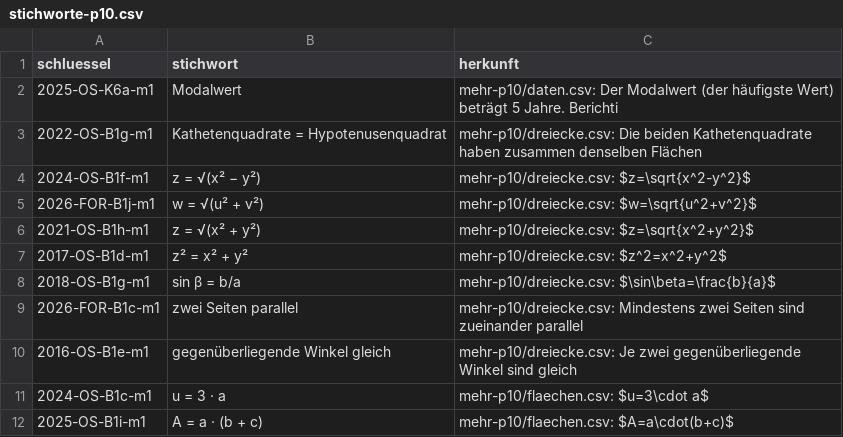
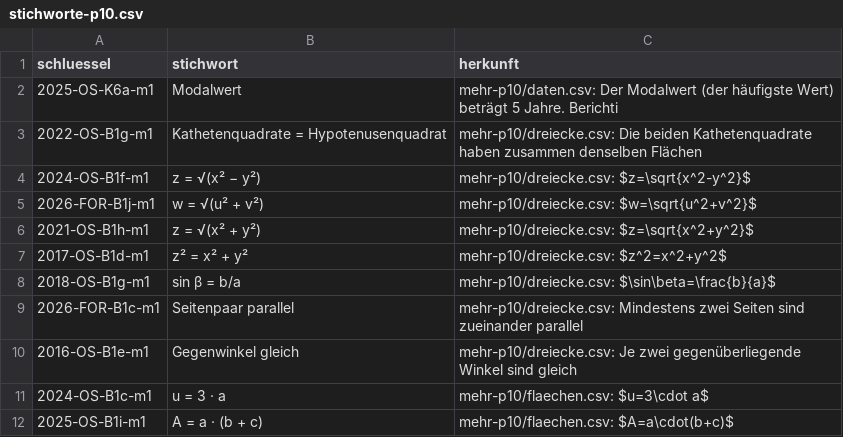
Before and after one commit to hz-0801/aufgabenbank, a CSV file: bau/stichworte-p10.csv, drawn as a sheet; only a part is shown.

```diff
--- a/bau/stichworte-p10.csv
+++ b/bau/stichworte-p10.csv
@@ -8,4 +8,4 @@ schluessel;stichwort;herkunft
 2018-OS-B1g-m1;sin β = b/a;mehr-p10/dreiecke.csv: $\sin\beta=\frac{b}{a}$
-2026-FOR-B1c-m1;zwei Seiten parallel;mehr-p10/dreiecke.csv: Mindestens zwei Seiten sind zueinander parallel
-2016-OS-B1e-m1;gegenüberliegende Winkel gleich;mehr-p10/dreiecke.csv: Je zwei gegenüberliegende Winkel sind gleich
+2026-FOR-B1c-m1;Seitenpaar parallel;mehr-p10/dreiecke.csv: Mindestens zwei Seiten sind zueinander parallel
+2016-OS-B1e-m1;Gegenwinkel gleich;mehr-p10/dreiecke.csv: Je zwei gegenüberliegende Winkel sind gleich
 2024-OS-B1c-m1;u = 3 · a;mehr-p10/flaechen.csv: $u=3\cdot a$
```
Also changed, not shown: 1 other file.
